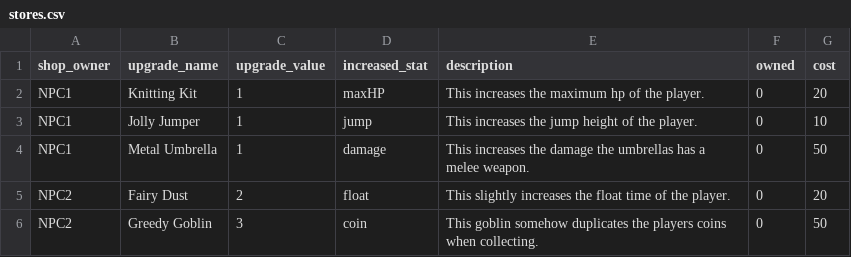
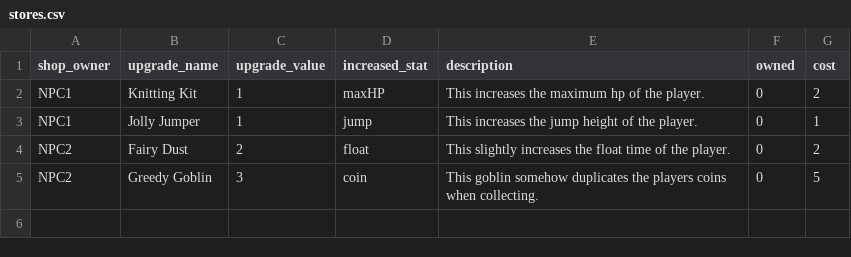
Before and after one commit to tdserapio/GetUmbrellad, a CSV file: GetUmbrellad/src/getumbrellad/resources/misc_files/stores.csv, drawn as a sheet.

```diff
--- a/GetUmbrellad/src/getumbrellad/resources/misc_files/stores.csv
+++ b/GetUmbrellad/src/getumbrellad/resources/misc_files/stores.csv
@@ -1,6 +1,5 @@
 shop_owner, upgrade_name, upgrade_value, increased_stat, description, owned, cost
-NPC1,Knitting Kit,1,maxHP,This increases the maximum hp of the player.,0,20
-NPC1,Jolly Jumper,1,jump,This increases the jump height of the player.,0,10
-NPC1,Metal Umbrella,1,damage,This increases the damage the umbrellas has a melee weapon.,0,50
-NPC2,Fairy Dust,2,float,This slightly increases the float time of the player.,0,20
-NPC2,Greedy Goblin,3,coin,This goblin somehow duplicates the players coins when collecting.,0,50
+NPC1,Knitting Kit,1,maxHP,This increases the maximum hp of the player.,0,2
+NPC1,Jolly Jumper,1,jump,This increases the jump height of the player.,0,1
+NPC2,Fairy Dust,2,float,This slightly increases the float time of the player.,0,2
+NPC2,Greedy Goblin,3,coin,This goblin somehow duplicates the players coins when collecting.,0,5
```
Also changed, not shown: GetUmbrellad/build/classes/getumbrellad/resources/misc_files/level6.csv, Level Generation Script/level6.csv, 20 other files.
